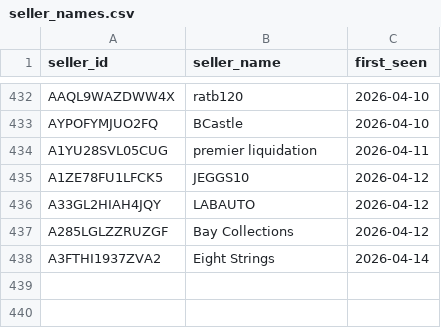
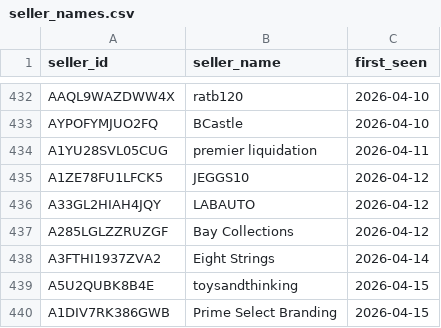
Before and after one commit to andrewhagen2-maker/dashboard, a CSV file: data/seller_names.csv, drawn as a sheet; only a part is shown, gaps mark what is left out.

```diff
--- a/data/seller_names.csv
+++ b/data/seller_names.csv
@@ -438 +438,3 @@ A285LGLZZRUZGF,Bay Collections,2026-04-12
 A3FTHI1937ZVA2,Eight Strings,2026-04-14
+A5U2QUBK8B4E,toysandthinking,2026-04-15
+A1DIV7RK386GWB,Prime Select Branding,2026-04-15
```
Also changed, not shown: 1 other file.
